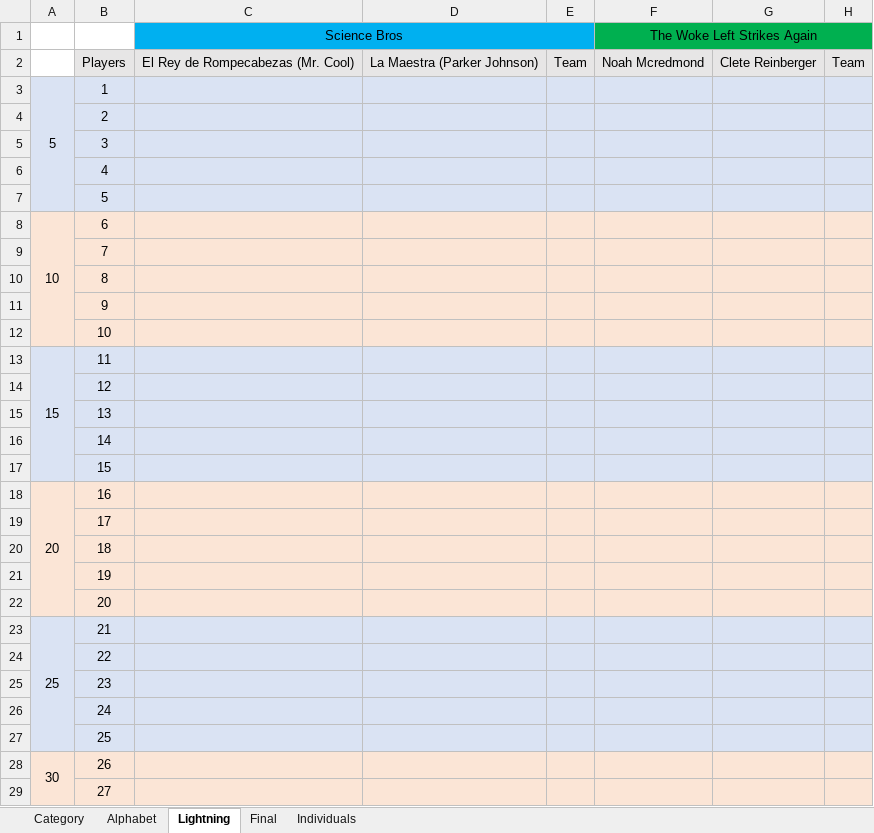
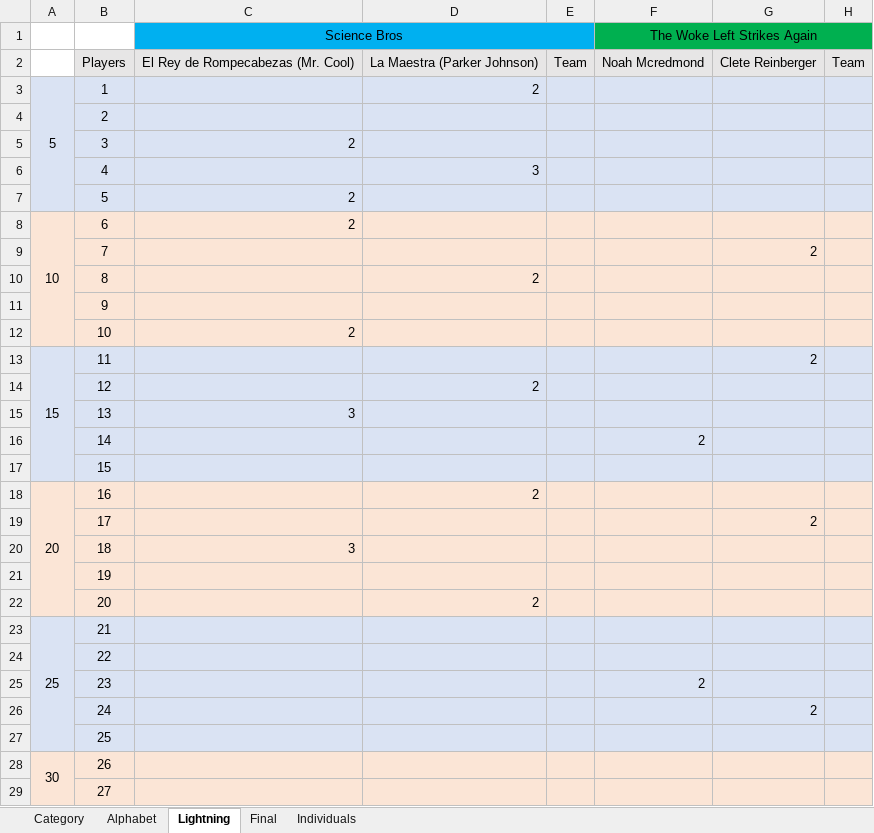
Before and after one commit to CadeReinberger/DUOACHCATT-5-15-21-STATS, an Excel workbook: scoresheets/MATCH31.xlsx, sheet Lightning, drawn as a sheet; only a part is shown; values as stored, in another font and other column widths than the file's, no borders; the diff covers the shown part only; the diff names each change by its address in the sheet, - before the commit and + after, or states it on an @@ line.

```diff
--- a/scoresheets/MATCH31.xlsx (sheet Lightning)
+++ b/scoresheets/MATCH31.xlsx (sheet Lightning)
-D3: (empty)
+D3: 2
-C5 (Science Bros): (empty)
+C5 (Science Bros): 2
-D6: (empty)
+D6: 3
-C7:C8 (Science Bros): (empty)
+C7:C8 (Science Bros): 2
-G9: (empty)
+G9: 2
-D10: (empty)
+D10: 2
-C12 (Science Bros): (empty)
+C12 (Science Bros): 2
-G13: (empty)
+G13: 2
-D14: (empty)
+D14: 2
-C15 (Science Bros): (empty)
+C15 (Science Bros): 3
-F16 (The Woke Left Strikes Again): (empty)
+F16 (The Woke Left Strikes Again): 2
-D18: (empty)
+D18: 2
-G19: (empty)
+G19: 2
-C20 (Science Bros): (empty)
+C20 (Science Bros): 3
-D22: (empty)
+D22: 2
-F25 (The Woke Left Strikes Again): (empty)
+F25 (The Woke Left Strikes Again): 2
-G26: (empty)
+G26: 2
```
Also changed, not shown: 1 added row, 1 removed row and 3 edited cells elsewhere in this sheet, sheet Final, sheet Alphabet, scoresheets/MATCH41.xlsx, 2 other files.
